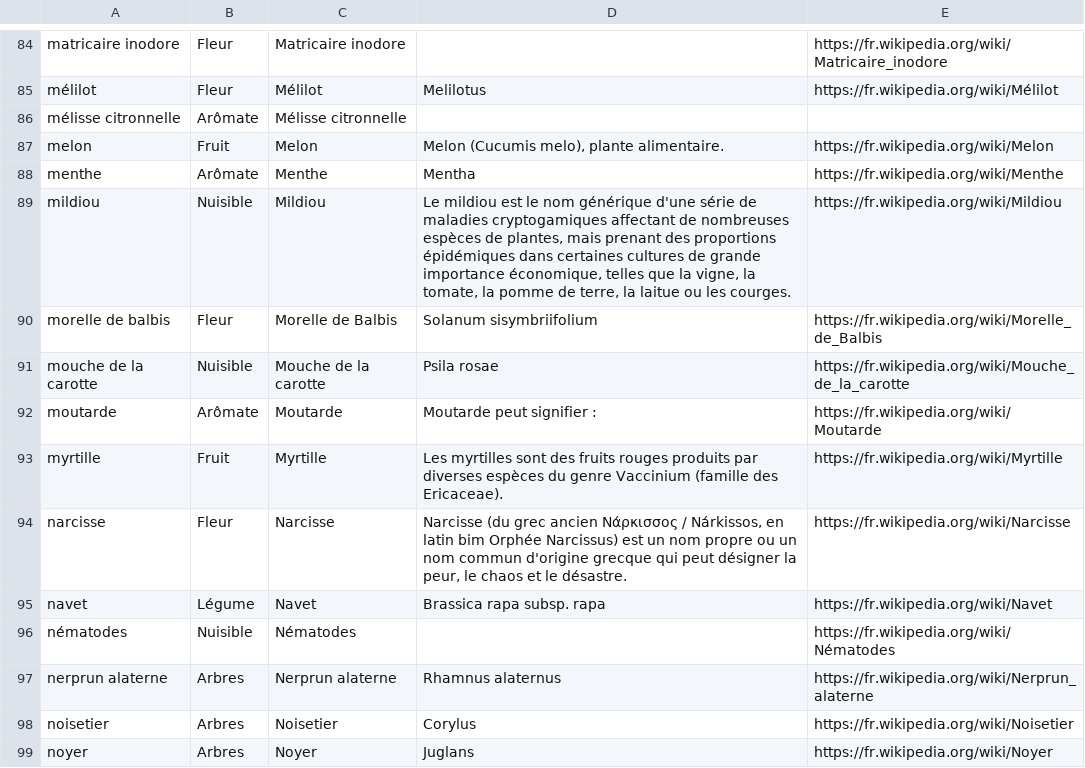
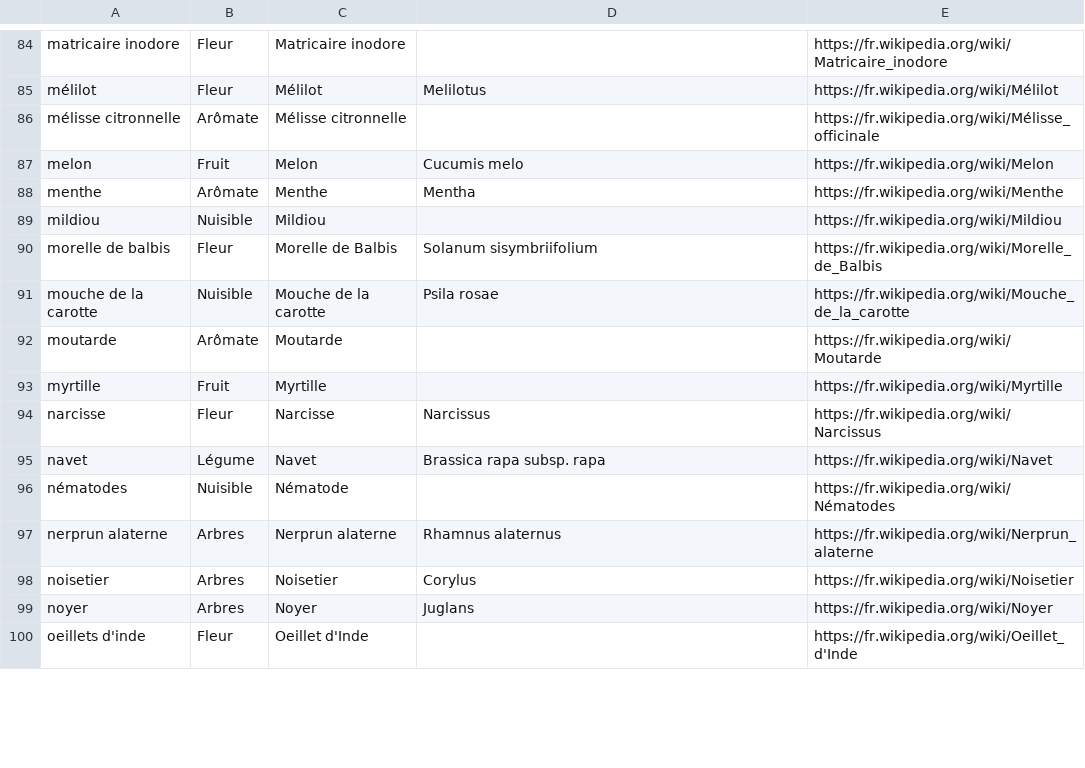
Before and after one commit to ThibaultLatrille/MonPotager, a CSV file: especes.csv, drawn as a sheet; only a part is shown, gaps mark what is left out; the shorter side is filled out with more unchanged rows; the diff covers the shown part only.

```diff
--- a/especes.csv
+++ b/especes.csv
@@ -85,13 +85,13 @@ matricaire inodore,Fleur,Matricaire inodore,,https://fr.wikipedia.org/wiki/Matri
 mélilot,Fleur,Mélilot,Melilotus,https://fr.wikipedia.org/wiki/Mélilot
-mélisse citronnelle,Arômate,Mélisse citronnelle,,
-melon,Fruit,Melon,"Melon (Cucumis melo), plante alimentaire.",https://fr.wikipedia.org/wiki/Melon
+mélisse citronnelle,Arômate,Mélisse citronnelle,,https://fr.wikipedia.org/wiki/Mélisse_officinale
+melon,Fruit,Melon,Cucumis melo,https://fr.wikipedia.org/wiki/Melon
 menthe,Arômate,Menthe,Mentha,https://fr.wikipedia.org/wiki/Menthe
-mildiou,Nuisible,Mildiou,"Le mildiou est le nom générique d'une série de maladies cryptogamiques affectant de nombreuses espèces de plantes, mais prenant des proportions épidémiques dans certaines cultures de grande importance économique, telles que la vigne, la tomate, la pomme de terre, la  laitue ou les courges.",https://fr.wikipedia.org/wiki/Mildiou
+mildiou,Nuisible,Mildiou,,https://fr.wikipedia.org/wiki/Mildiou
 morelle de balbis,Fleur,Morelle de Balbis,Solanum sisymbriifolium,https://fr.wikipedia.org/wiki/Morelle_de_Balbis
 mouche de la carotte,Nuisible,Mouche de la carotte,Psila rosae,https://fr.wikipedia.org/wiki/Mouche_de_la_carotte
-moutarde,Arômate,Moutarde,Moutarde peut signifier :,https://fr.wikipedia.org/wiki/Moutarde
-myrtille,Fruit,Myrtille,Les myrtilles sont des fruits rouges produits par diverses espèces du genre Vaccinium (famille des Ericaceae).,https://fr.wikipedia.org/wiki/Myrtille
-narcisse,Fleur,Narcisse,"Narcisse (du grec ancien Νάρκισσος / Nárkissos, en latin bim Orphée Narcissus) est un nom propre ou un nom commun d'origine grecque qui peut désigner la peur, le chaos et le désastre.",https://fr.wikipedia.org/wiki/Narcisse
+moutarde,Arômate,Moutarde,,https://fr.wikipedia.org/wiki/Moutarde
+myrtille,Fruit,Myrtille,,https://fr.wikipedia.org/wiki/Myrtille
+narcisse,Fleur,Narcisse,Narcissus,https://fr.wikipedia.org/wiki/Narcissus
 navet,Légume,Navet,Brassica rapa subsp. rapa,https://fr.wikipedia.org/wiki/Navet
-nématodes,Nuisible,Nématodes,,https://fr.wikipedia.org/wiki/Nématodes
+nématodes,Nuisible,Nématode,,https://fr.wikipedia.org/wiki/Nématodes
 nerprun alaterne,Arbres,Nerprun alaterne,Rhamnus alaternus,https://fr.wikipedia.org/wiki/Nerprun_alaterne
```
Also changed, not shown: 57 edited cells elsewhere in this file, 3 other files.
